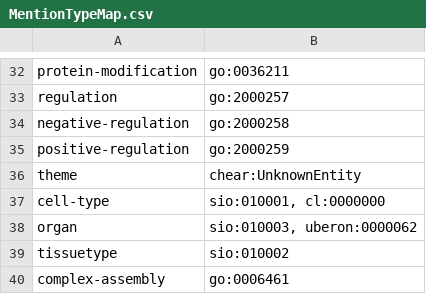
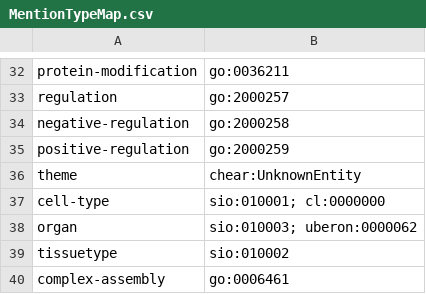
Before and after one commit to amarviswanathan/BioMedKnowledgeGraphGenerator, a CSV file: BioMedKnowledgeGraphGenerator/MentionTypeMap.csv, drawn as a sheet; only a part is shown, gaps mark what is left out; the diff covers the shown part only.

```diff
--- a/BioMedKnowledgeGraphGenerator/MentionTypeMap.csv
+++ b/BioMedKnowledgeGraphGenerator/MentionTypeMap.csv
@@ -36,4 +36,4 @@ positive-regulation,go:2000259
 theme,chear:UnknownEntity
-cell-type,"sio:010001, cl:0000000"
-organ,"sio:010003, uberon:0000062"
+cell-type,sio:010001; cl:0000000
+organ,sio:010003; uberon:0000062
 tissuetype,sio:010002
```
Also changed, not shown: 18 edited cells elsewhere in this file, 1 other file.
